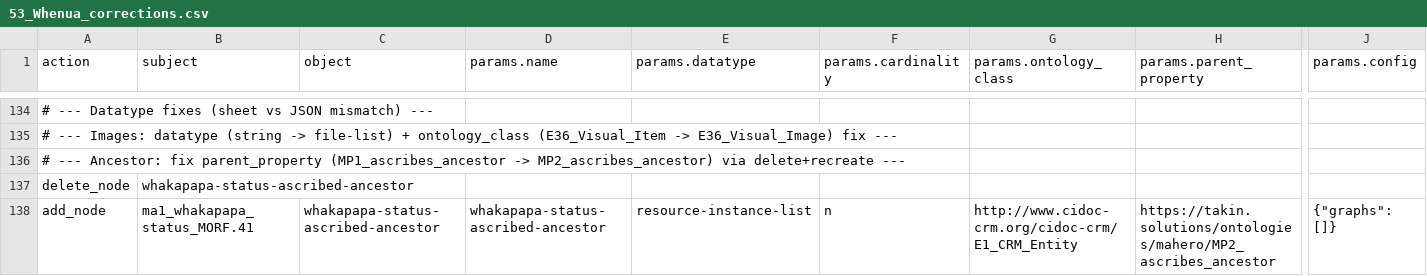
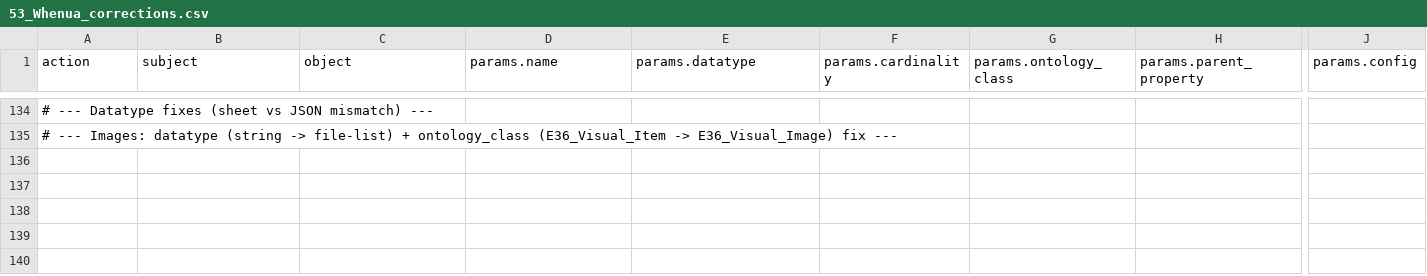
Before and after one commit to flaxandteal/ich, a CSV file: 53_Whenua_corrections.csv, drawn as a sheet; only a part is shown, gaps mark what is left out; rows hold the shown columns only; the diff names each change by its address in the sheet, - before the commit and + after, or states it on an @@ line.

Commit message:
changes on jupyterhub

```diff
--- a/53_Whenua_corrections.csv
+++ b/53_Whenua_corrections.csv
-row 136: # --- Ancestor: fix parent_property (MP1_ascribes_ancestor -> MP2_ascribes_ancestor) via delete+recreate ---
-row 137: delete_node | whakapapa-status-ascribed-ancestor
-row 138: add_node | ma1_whakapapa_status_MORF.41 | whakapapa-status-ascribed-ancestor | whakapapa-status-ascribed-ancestor | resource-instance-list | n | http://www.cidoc-crm.org/cidoc-crm/E1_CRM_Entity | https://takin.solutions/ontologies/mahero/MP2_ascribes_ancestor | {"graphs": []}
```
